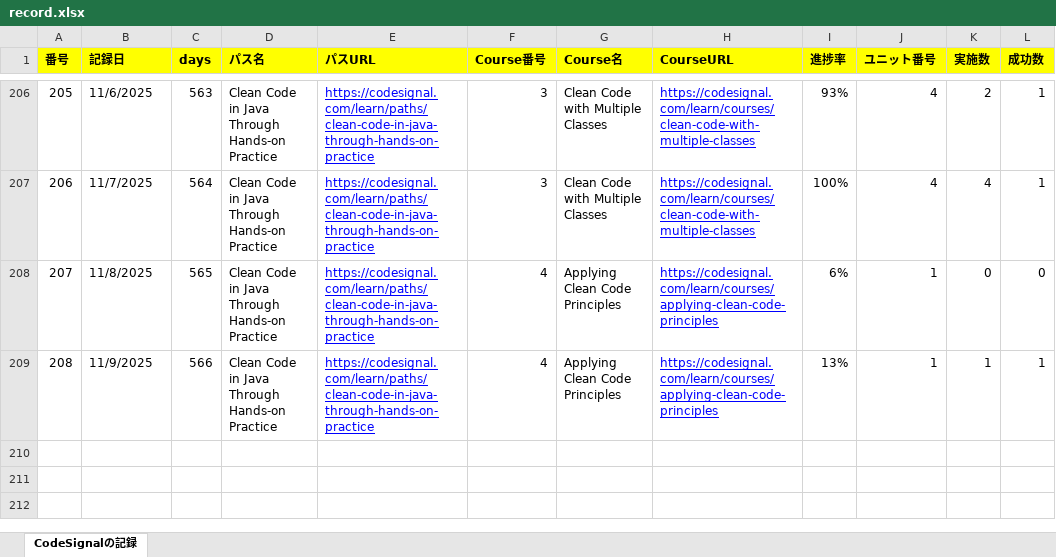
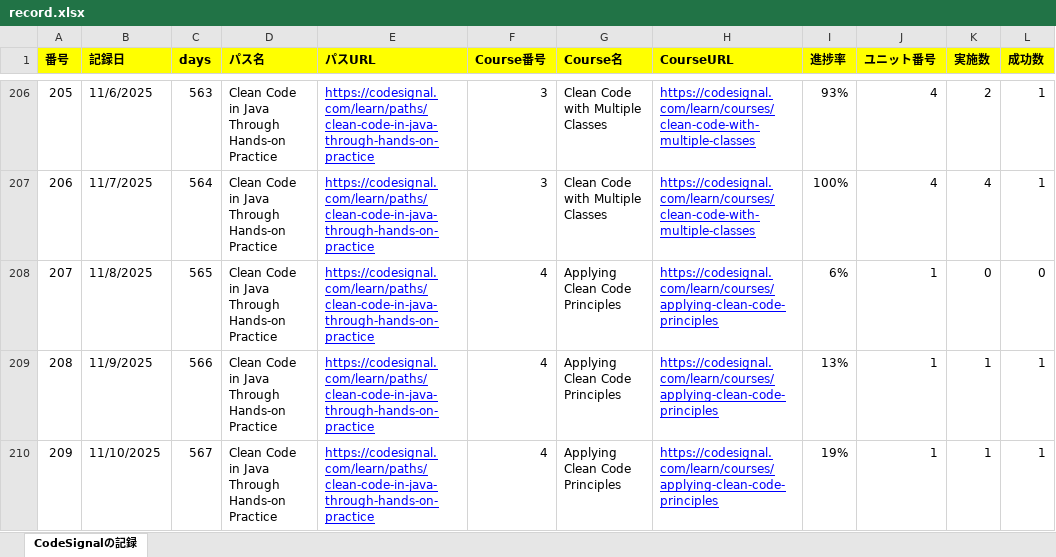
Before and after one commit to KenichiroArai/Blog, an Excel workbook: docs/CodeSignal/record.xlsx, sheet CodeSignalの記録, drawn as a sheet; only a part is shown, gaps mark what is left out; values as stored, in another font and other column widths than the file's, no borders; the diff names each change by its address in the sheet, - before the commit and + after, or states it on an @@ line.

```diff
--- a/docs/CodeSignal/record.xlsx (sheet CodeSignalの記録)
+++ b/docs/CodeSignal/record.xlsx (sheet CodeSignalの記録)
+row 210: 209 | 11/10/2025 | 567 | Clean Code in Java Through Hands-on Practice | https://codesignal.com/learn/paths/clean-code-in-java-through-hands-on-practice | 4 | Applying Clean Code Principles | https://codesignal.com/learn/courses/applying-clean-code-principles | 19% | 1 | 1 | 1
```
Also changed, not shown: docs/Cursor/record.xlsx, 2 other files.
